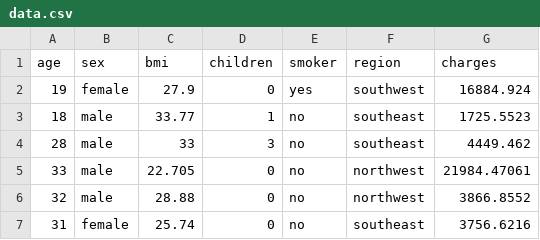
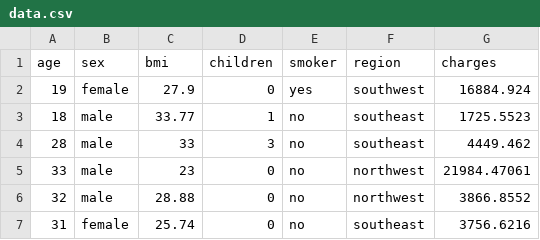
Before and after one commit to Madhan-DS/Linear-Regression---Medical-Insurance-Cost, a CSV file: data.csv, drawn as a sheet; only a part is shown.

Commit message:
minor fix

```diff
--- a/data.csv
+++ b/data.csv
@@ -4,3 +4,3 @@ age,sex,bmi,children,smoker,region,charges
 28,male,33,3,no,southeast,4449.462
-33,male,22.705,0,no,northwest,21984.47061
+33,male,23,0,no,northwest,21984.47061
 32,male,28.88,0,no,northwest,3866.8552
```
